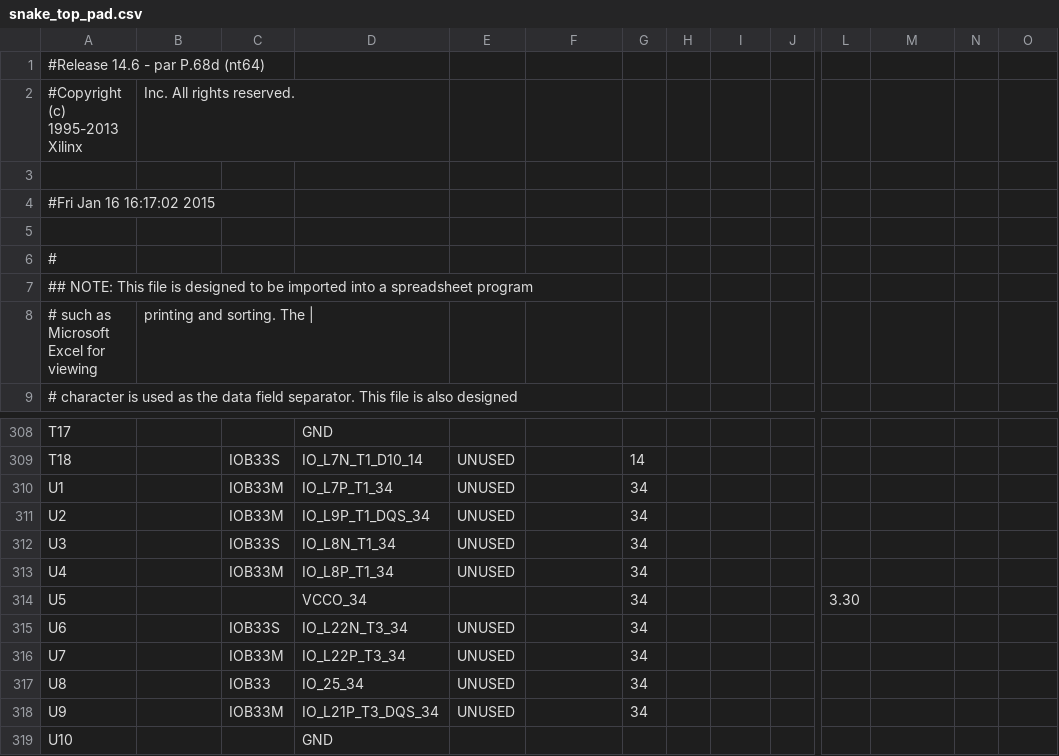
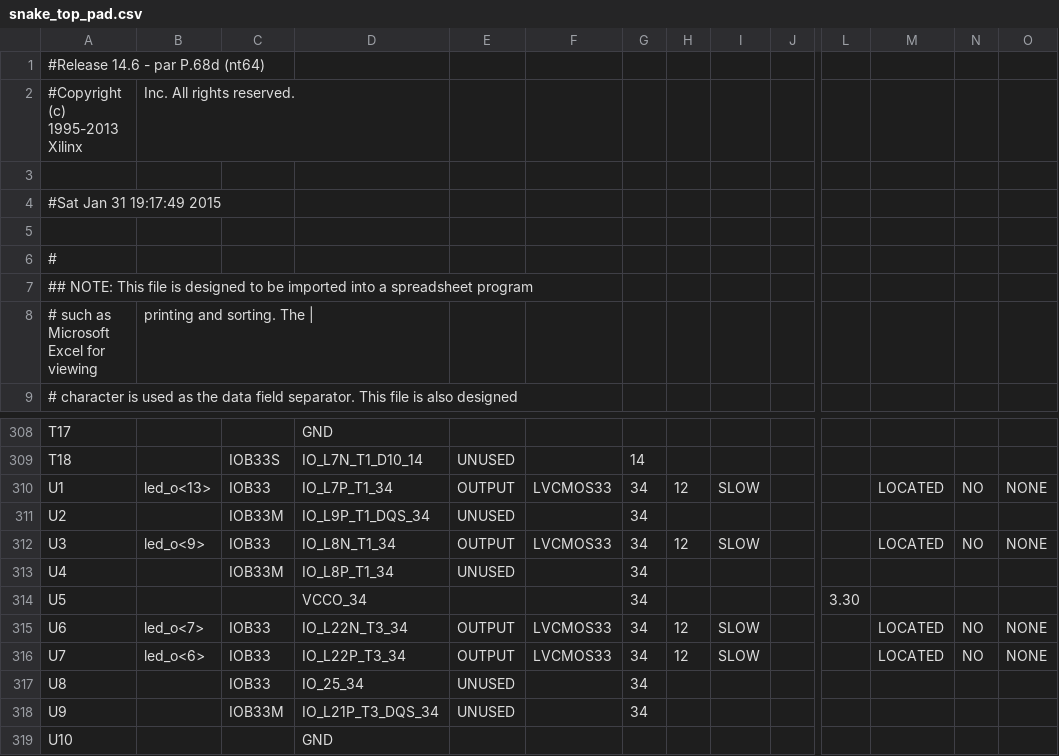
Before and after one commit to am93/SnakeVHDL, a CSV file: Snakey/snake_top_pad.csv, drawn as a sheet; only a part is shown, gaps mark what is left out; the diff covers the shown part only; the diff names each change by its address in the sheet, - before the commit and + after, or states it on an @@ line.

```diff
--- a/Snakey/snake_top_pad.csv
+++ b/Snakey/snake_top_pad.csv
-A4: #Fri Jan 16 16:17:02 2015
+A4: #Sat Jan 31 19:17:49 2015
-B310: (empty)
+B310: led_o<13>
-C310: IOB33M
+C310: IOB33
-E310: UNUSED
+E310: OUTPUT
-F310: (empty)
+F310: LVCMOS33
-H310: (empty)
+H310: 12
-I310: (empty)
+I310: SLOW
-M310: (empty)
+M310: LOCATED
-N310: (empty)
+N310: NO
-O310: (empty)
+O310: NONE
-B312: (empty)
+B312: led_o<9>
-C312: IOB33S
+C312: IOB33
-E312: UNUSED
+E312: OUTPUT
-F312: (empty)
+F312: LVCMOS33
-H312: (empty)
+H312: 12
-I312: (empty)
+I312: SLOW
-M312: (empty)
+M312: LOCATED
-N312: (empty)
+N312: NO
-O312: (empty)
+O312: NONE
-B315: (empty)
+B315: led_o<7>
-C315: IOB33S
+C315: IOB33
-E315:E316: UNUSED
+E315:E316: OUTPUT
-F315:F316: (empty)
+F315:F316: LVCMOS33
-H315:H316: (empty)
+H315:H316: 12
-I315:I316: (empty)
+I315:I316: SLOW
-M315:M316: (empty)
+M315:M316: LOCATED
-N315:N316: (empty)
+N315:N316: NO
-O315:O316: (empty)
+O315:O316: NONE
-B316: (empty)
+B316: led_o<6>
-C316: IOB33M
+C316: IOB33
```
Also changed, not shown: 108 edited cells elsewhere in this file, 55 other files.
